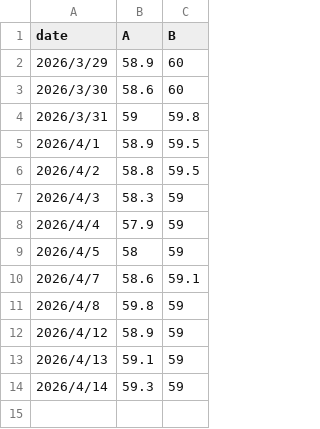
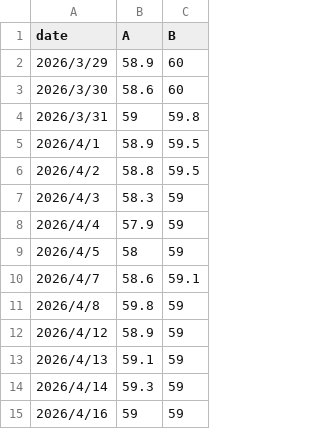
Before and after one commit to LanCong07/dayc, a CSV file: data/data.csv, drawn as a sheet; the diff names each change by its address in the sheet, - before the commit and + after, or states it on an @@ line.

```diff
--- a/data/data.csv
+++ b/data/data.csv
+row 15: 2026/4/16 | 59 | 59
```
Also changed, not shown: 18 other files.
